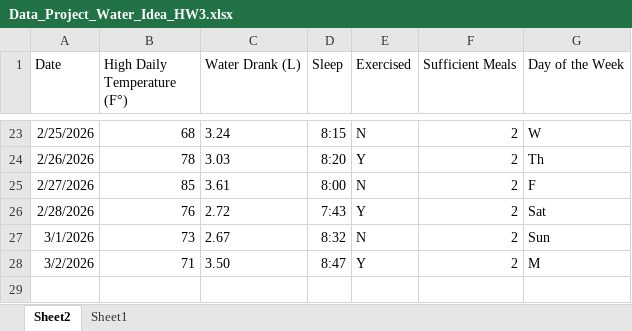
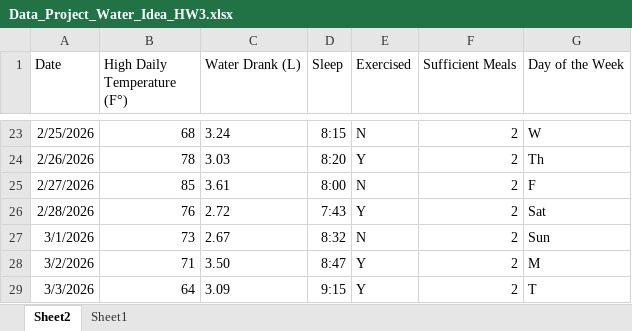
Before and after one commit to dmatthys12/ENVS-193DS_homework-03, an Excel workbook: data/Data_Project_Water_Idea_HW3.xlsx, sheet Sheet2, drawn as a sheet; only a part is shown, gaps mark what is left out; values as stored, in another font and other column widths than the file's, no borders; the diff names each change by its address in the sheet, - before the commit and + after, or states it on an @@ line.

Commit message:
Loading in personal data

```diff
--- a/data/Data_Project_Water_Idea_HW3.xlsx (sheet Sheet2)
+++ b/data/Data_Project_Water_Idea_HW3.xlsx (sheet Sheet2)
+row 29: 3/3/2026 | 64 | 3.09 | 9:15 | Y | 2 | T
```
Also changed, not shown: 2 other files.
